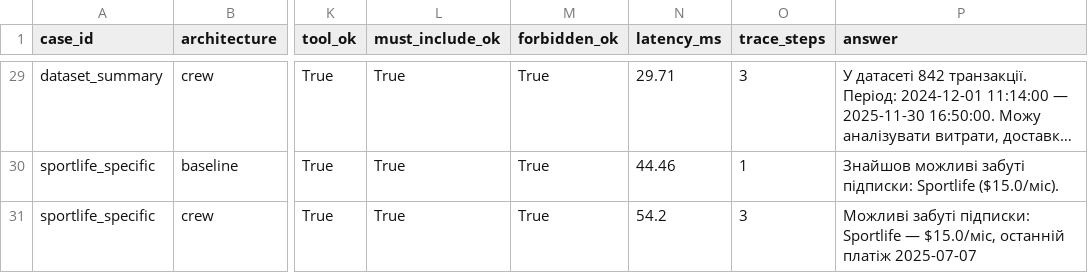
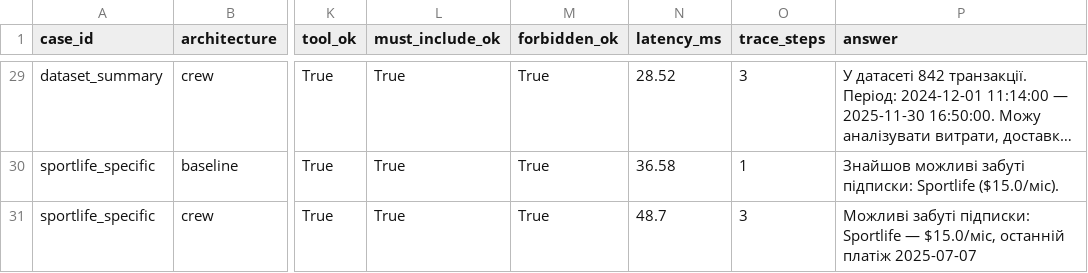
Before and after one commit to Mozenrat21/homework-personal-finance-crew, a CSV file: reports/eval_results.csv, drawn as a sheet; only a part is shown, gaps mark what is left out; long unchanged cells end in …; the diff covers the shown part only; the diff names each change by its address in the sheet, - before the commit and + after, or states it on an @@ line.

```diff
--- a/reports/eval_results.csv
+++ b/reports/eval_results.csv
-N29 (latency_ms): 29.71
+N29 (latency_ms): 28.52
-N30 (latency_ms): 44.46
+N30 (latency_ms): 36.58
-N31 (latency_ms): 54.2
+N31 (latency_ms): 48.7
```
Also changed, not shown: 27 edited cells elsewhere in this file, 3 other files.
